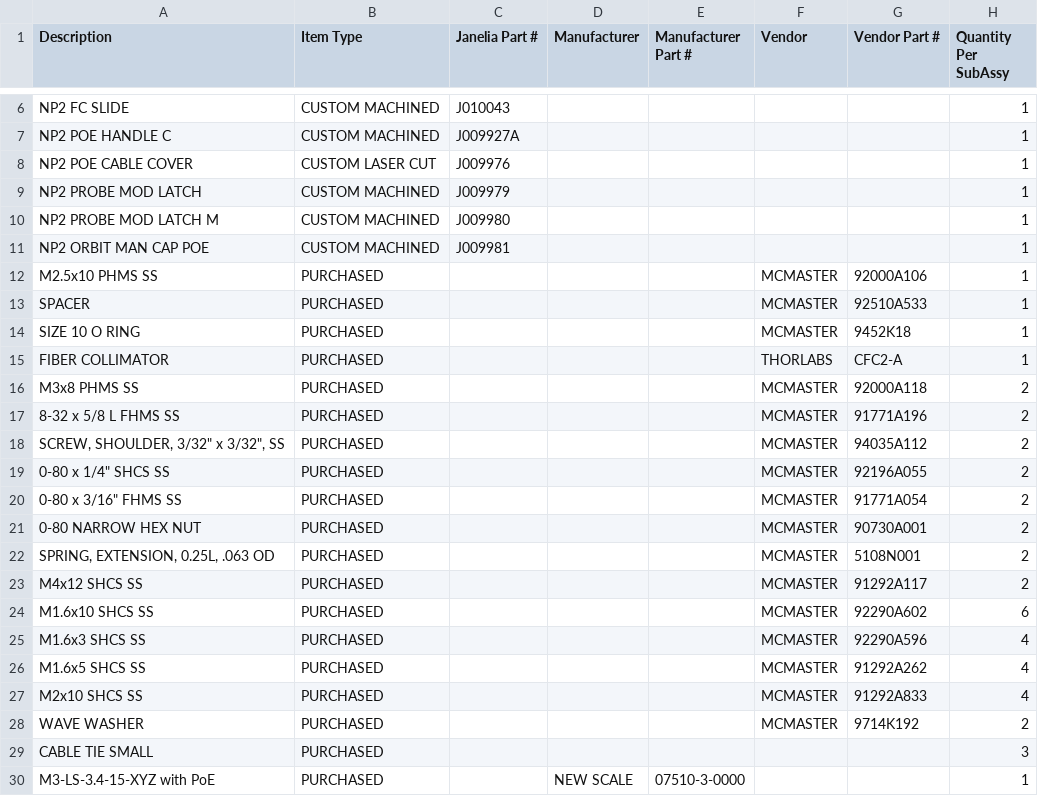
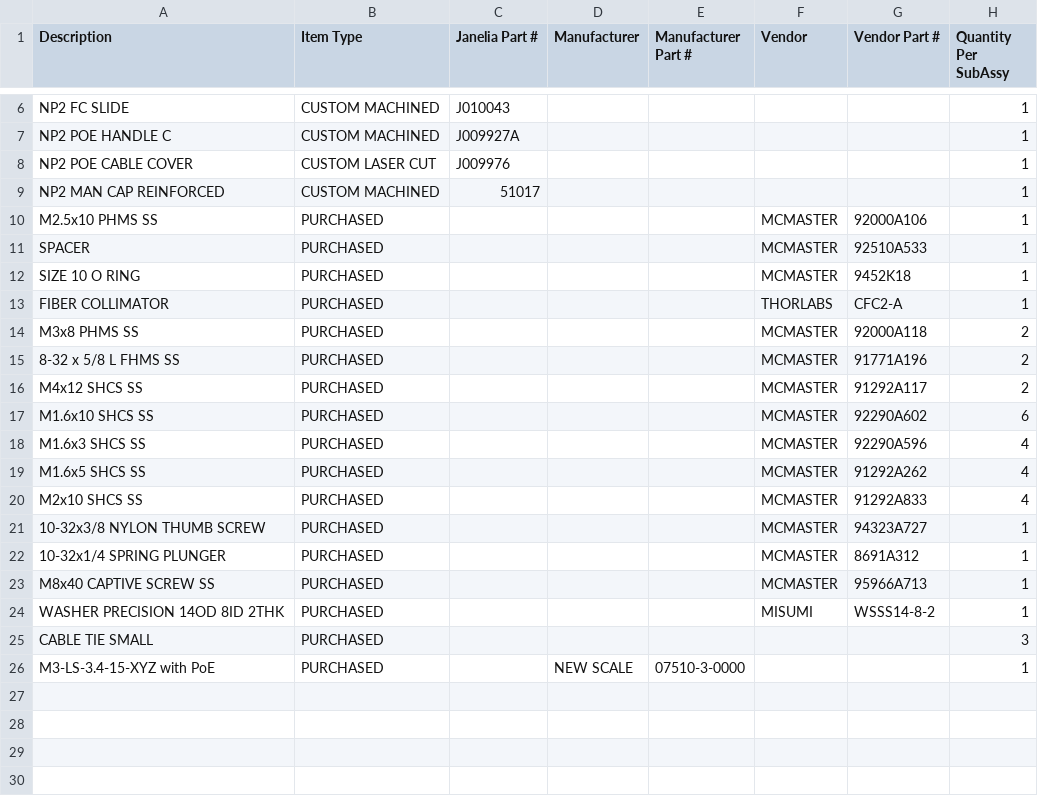
Before and after one commit to jonbarnold/mis-bom, a CSV file: bom/bom_subAssy_laserModule.csv, drawn as a sheet; only a part is shown, gaps mark what is left out.

Commit message:
Update bom_subAssy_laserModule.csv
Update with captive screw,reinforced cap, and fasteners

```diff
--- a/bom/bom_subAssy_laserModule.csv
+++ b/bom/bom_subAssy_laserModule.csv
@@ -8,5 +8,3 @@ NP2 POE HANDLE C ,CUSTOM MACHINED,J009927A,,,,,1
 NP2 POE CABLE COVER,CUSTOM LASER CUT,J009976,,,,,1
-NP2 PROBE MOD LATCH,CUSTOM MACHINED,J009979,,,,,1
-NP2 PROBE MOD LATCH M,CUSTOM MACHINED,J009980,,,,,1
-NP2 ORBIT MAN CAP POE,CUSTOM MACHINED,J009981 ,,,,,1
+NP2 MAN CAP REINFORCED,CUSTOM MACHINED,51017,,,,,1
 M2.5x10 PHMS SS,PURCHASED,,,,MCMASTER,92000A106,1
@@ -17,7 +15,2 @@ M3x8 PHMS SS,PURCHASED,,,,MCMASTER,92000A118,2
 8-32 x 5/8 L FHMS SS ,PURCHASED,,,,MCMASTER,91771A196,2
-"SCREW, SHOULDER,  3/32"" x 3/32"", SS",PURCHASED,,,,MCMASTER,94035A112,2
-"0-80 x 1/4"" SHCS SS",PURCHASED,,,,MCMASTER,92196A055,2
-"0-80 x 3/16"" FHMS SS",PURCHASED,,,,MCMASTER,91771A054,2
-0-80 NARROW HEX NUT,PURCHASED,,,,MCMASTER,90730A001,2
-"SPRING, EXTENSION, 0.25L, .063 OD",PURCHASED,,,,MCMASTER,5108N001,2
 M4x12 SHCS SS,PURCHASED,,,,MCMASTER,91292A117,2
@@ -27,3 +20,6 @@ M1.6x5 SHCS SS,PURCHASED,,,,MCMASTER,91292A262,4
 M2x10 SHCS SS,PURCHASED,,,,MCMASTER,91292A833,4
-WAVE WASHER,PURCHASED,,,,MCMASTER,9714K192,2
+10-32x3/8 NYLON THUMB SCREW,PURCHASED,,,,MCMASTER,94323A727,1
+10-32x1/4 SPRING PLUNGER,PURCHASED,,,,MCMASTER,8691A312,1
+M8x40 CAPTIVE SCREW SS,PURCHASED,,,,MCMASTER,95966A713,1
+WASHER PRECISION 14OD 8ID 2THK,PURCHASED,,,,MISUMI,WSSS14-8-2,1
 CABLE TIE SMALL,PURCHASED,,,,,,3
```
